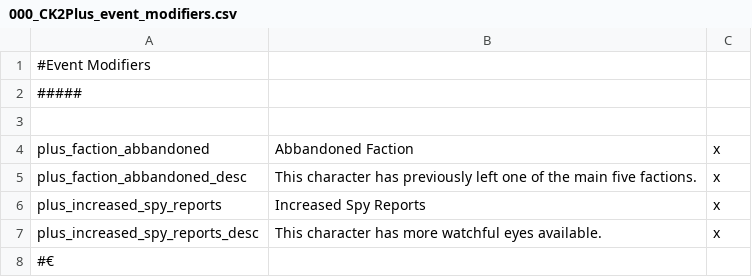
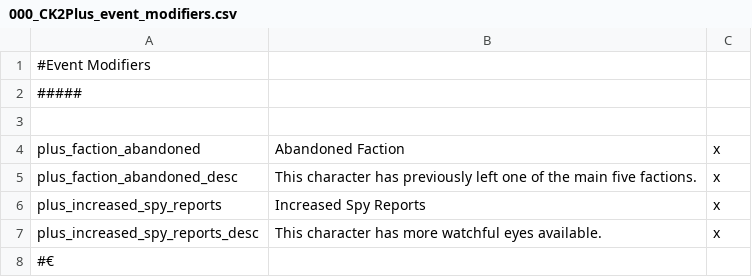
Before and after one commit to ck2plus/CK2Plus_Rewrite, a CSV file: CK3/localisation/000_CK2Plus_event_modifiers.csv, drawn as a sheet.

Commit message:
Fix: typo

```diff
--- a/CK3/localisation/000_CK2Plus_event_modifiers.csv
+++ b/CK3/localisation/000_CK2Plus_event_modifiers.csv
@@ -3,4 +3,4 @@
 
-plus_faction_abbandoned;Abbandoned Faction;x
-plus_faction_abbandoned_desc;This character has previously left one of the main five factions.;x
+plus_faction_abandoned;Abandoned Faction;x
+plus_faction_abandoned_desc;This character has previously left one of the main five factions.;x
 plus_increased_spy_reports;Increased Spy Reports;x
```
Also changed, not shown: 3 other files.
